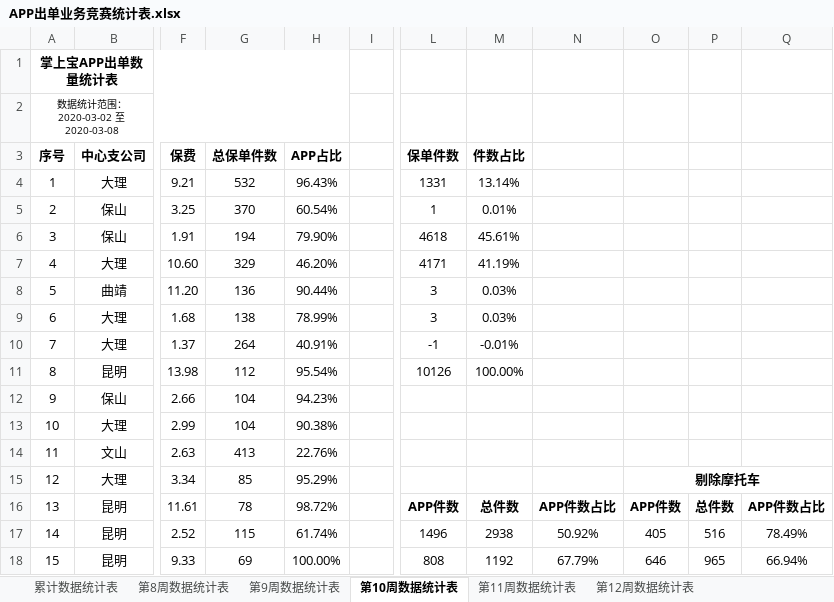
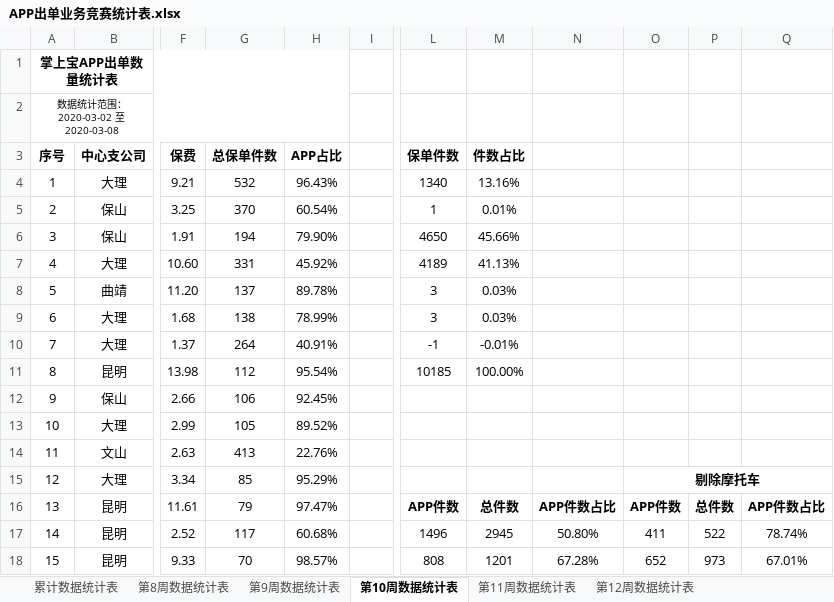
Before and after one commit to fagan2888/DataStats, an Excel workbook: APP出单业务竞赛统计表.xlsx, sheet 第10周数据统计表, drawn as a sheet; only a part is shown, gaps mark what is left out; values as stored, in another font and other column widths than the file's, no borders; the diff covers the shown part only; the diff names each change by its address in the sheet, - before the commit and + after, or states it on an @@ line.

```diff
--- a/APP出单业务竞赛统计表.xlsx (sheet 第10周数据统计表)
+++ b/APP出单业务竞赛统计表.xlsx (sheet 第10周数据统计表)
-L4 (保单件数): 1331
+L4 (保单件数): 1340
-M4 (件数占比): 13.14%
+M4 (件数占比): 13.16%
-L6 (保单件数): 4618
+L6 (保单件数): 4650
-M6 (件数占比): 45.61%
+M6 (件数占比): 45.66%
-G7 (总保单件数): 329
+G7 (总保单件数): 331
-H7 (APP占比): 46.20%
+H7 (APP占比): 45.92%
-L7 (保单件数): 4171
+L7 (保单件数): 4189
-M7 (件数占比): 41.19%
+M7 (件数占比): 41.13%
-G8 (总保单件数): 136
+G8 (总保单件数): 137
-H8 (APP占比): 90.44%
+H8 (APP占比): 89.78%
-L11 (保单件数): 10126
+L11 (保单件数): 10185
-G12 (总保单件数): 104
+G12 (总保单件数): 106
-H12 (APP占比): 94.23%
+H12 (APP占比): 92.45%
-G13 (总保单件数): 104
+G13 (总保单件数): 105
-H13 (APP占比): 90.38%
+H13 (APP占比): 89.52%
-G16 (总保单件数): 78
+G16 (总保单件数): 79
-H16 (APP占比): 98.72%
+H16 (APP占比): 97.47%
-G17 (总保单件数): 115
+G17 (总保单件数): 117
-H17 (APP占比): 61.74%
+H17 (APP占比): 60.68%
-M17 (件数占比): 2938
+M17 (件数占比): 2945
-N17: 50.92%
+N17: 50.80%
-O17: 405
+O17: 411
-P17: 516
+P17: 522
-Q17: 78.49%
+Q17: 78.74%
-G18 (总保单件数): 69
+G18 (总保单件数): 70
-H18 (APP占比): 100.00%
+H18 (APP占比): 98.57%
-M18 (件数占比): 1192
+M18 (件数占比): 1201
-N18: 67.79%
+N18: 67.28%
-O18: 646
+O18: 652
-P18: 965
+P18: 973
-Q18: 66.94%
+Q18: 67.01%
```
Also changed, not shown: 283 edited cells elsewhere in this sheet, sheet 第12周数据统计表, sheet 累计数据统计表, sheet 第11周数据统计表, sheet 第9周数据统计表, sheet 第8周数据统计表, 2020年机构数据统计详细报告.xlsx, 云南分公司业务统计表.xlsx, 7 other files.
